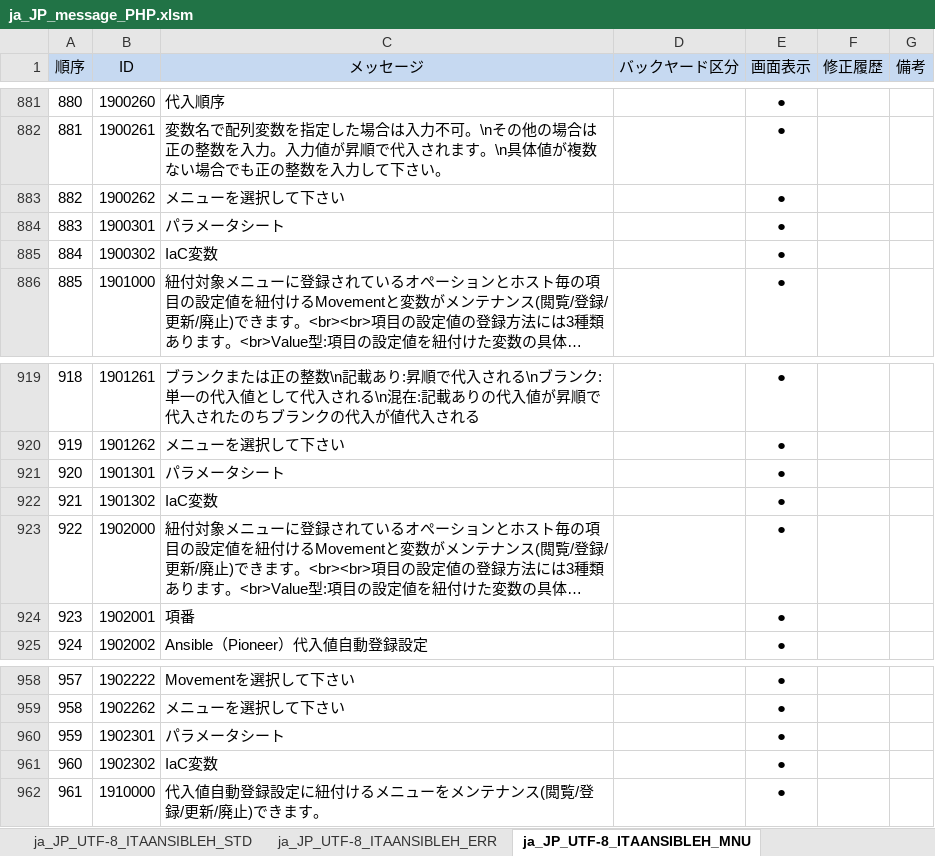
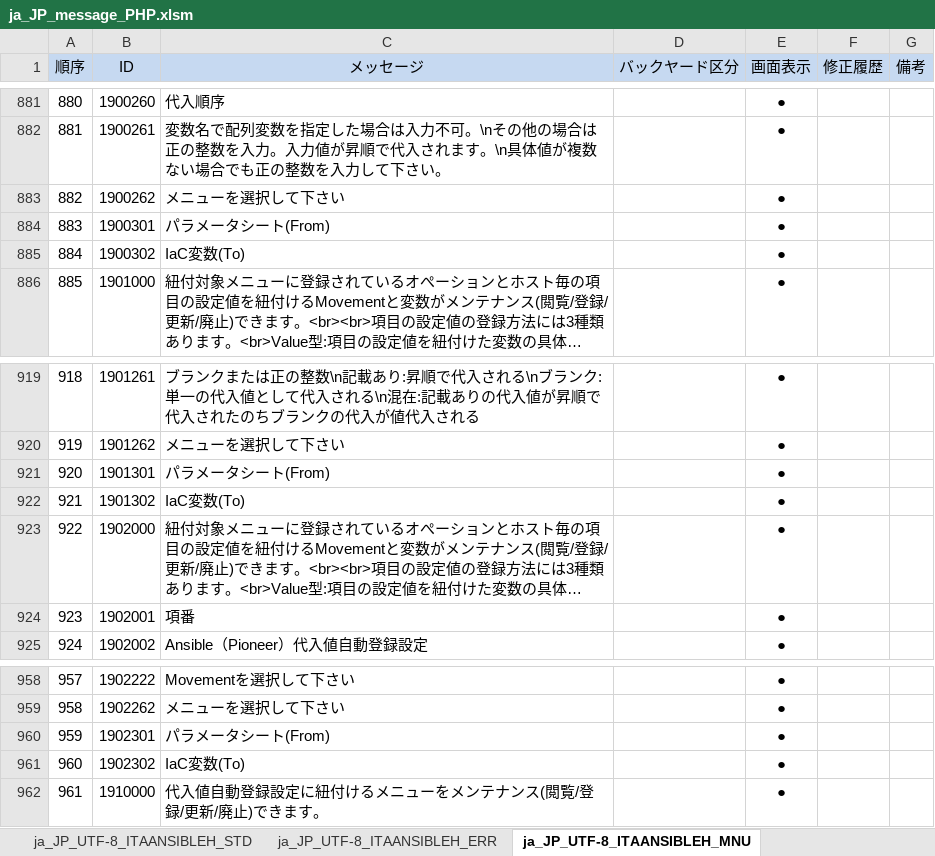
Before and after one commit to exastro-suite/it-automation, an Excel workbook: ky_message_seeds/ansible_driver/ja_JP_message_PHP.xlsm, sheet ja_JP_UTF-8_ITAANSIBLEH_MNU, drawn as a sheet; only a part is shown, gaps mark what is left out; long unchanged cells end in …; values as stored, in another font and other column widths than the file's, no borders; conditional formats not drawn; the diff names each change by its address in the sheet, - before the commit and + after, or states it on an @@ line.

```diff
--- a/ky_message_seeds/ansible_driver/ja_JP_message_PHP.xlsm (sheet ja_JP_UTF-8_ITAANSIBLEH_MNU)
+++ b/ky_message_seeds/ansible_driver/ja_JP_message_PHP.xlsm (sheet ja_JP_UTF-8_ITAANSIBLEH_MNU)
-C884 (メッセージ): パラメータシート
+C884 (メッセージ): パラメータシート(From)
-C885 (メッセージ): IaC変数
+C885 (メッセージ): IaC変数(To)
-C921 (メッセージ): パラメータシート
+C921 (メッセージ): パラメータシート(From)
-C922 (メッセージ): IaC変数
+C922 (メッセージ): IaC変数(To)
-C960 (メッセージ): パラメータシート
+C960 (メッセージ): パラメータシート(From)
-C961 (メッセージ): IaC変数
+C961 (メッセージ): IaC変数(To)
```
Also changed, not shown: sheet ja_JP_UTF-8_ITAANSIBLEH_ERR, ky_message_seeds/ansible_driver/en_US_message_PHP.xlsm, 10 other files.
